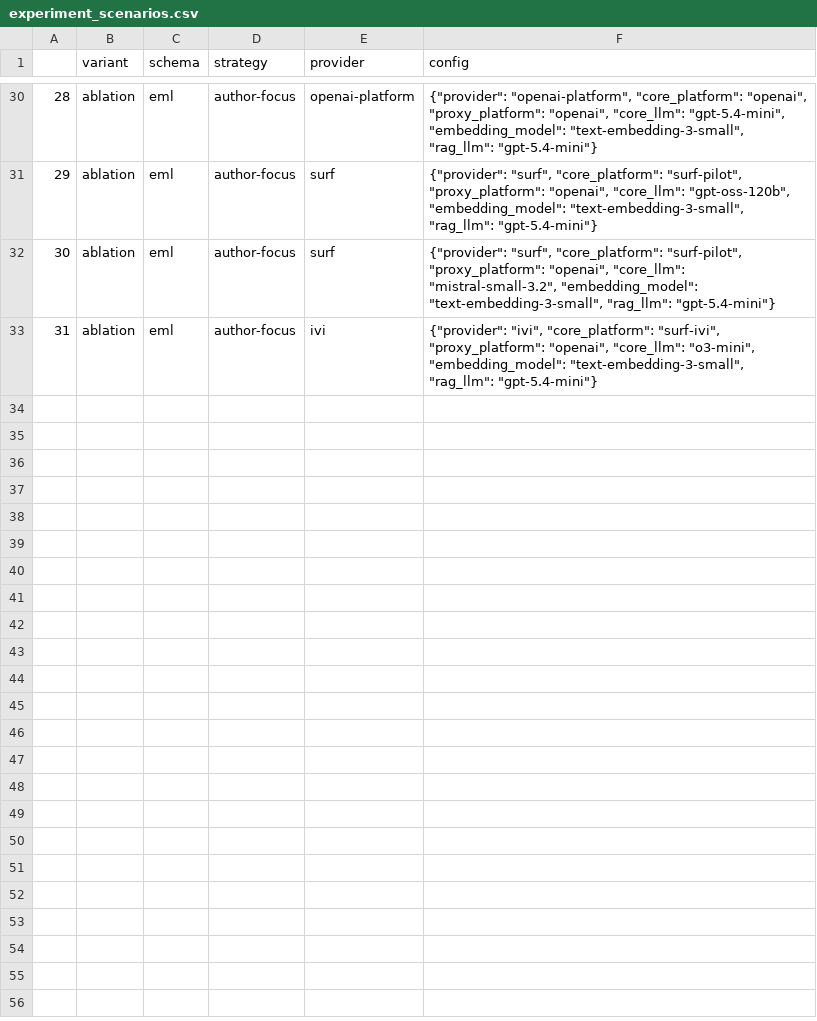
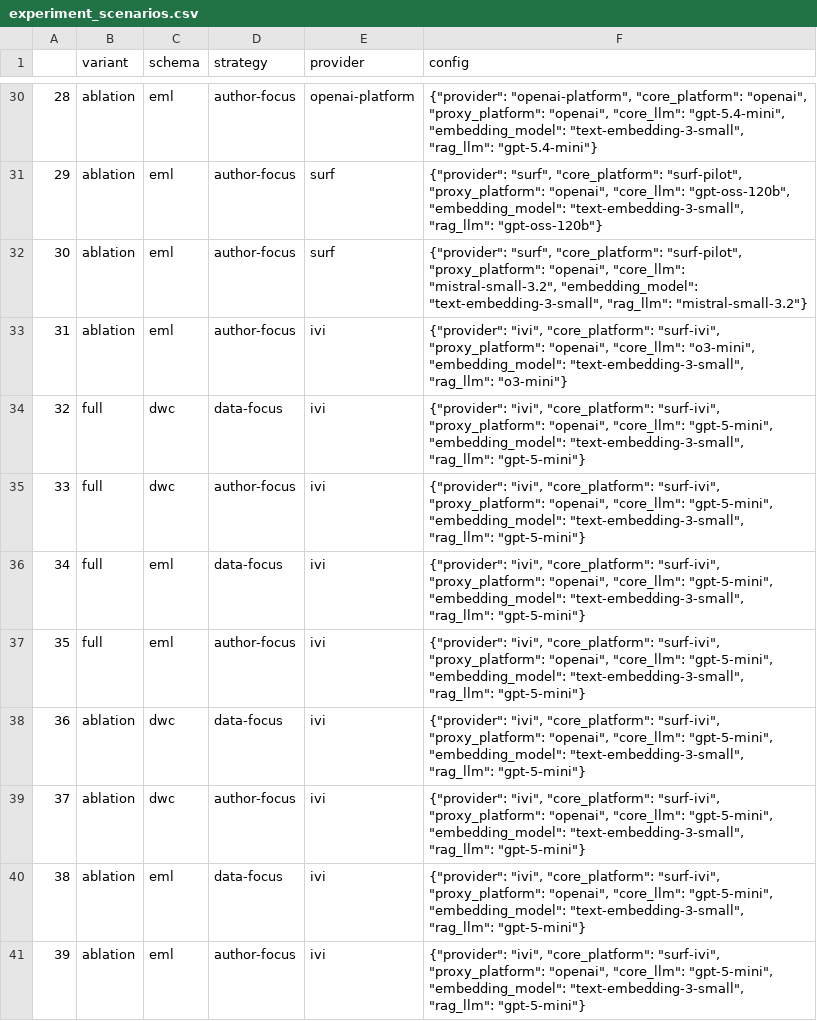
Before and after one commit to mitja-o/metadata-assistant, a CSV file: _evaluation/runtime/experiment_scenarios.csv, drawn as a sheet; only a part is shown, gaps mark what is left out; the diff covers the shown part only.

```diff
--- a/_evaluation/runtime/experiment_scenarios.csv
+++ b/_evaluation/runtime/experiment_scenarios.csv
@@ -30,4 +30,12 @@
 28,ablation,eml,author-focus,openai-platform,"{""provider"": ""openai-platform"", ""core_platform"": ""openai"", ""proxy_platform"": ""openai"", ""core_llm"": ""gpt-5.4-mini"", ""embedding_model"": ""text-embedding-3-small"", ""rag_llm"": ""gpt-5.4-mini""}"
-29,ablation,eml,author-focus,surf,"{""provider"": ""surf"", ""core_platform"": ""surf-pilot"", ""proxy_platform"": ""openai"", ""core_llm"": ""gpt-oss-120b"", ""embedding_model"": ""text-embedding-3-small"", ""rag_llm"": ""gpt-5.4-mini""}"
-30,ablation,eml,author-focus,surf,"{""provider"": ""surf"", ""core_platform"": ""surf-pilot"", ""proxy_platform"": ""openai"", ""core_llm"": ""mistral-small-3.2"", ""embedding_model"": ""text-embedding-3-small"", ""rag_llm"": ""gpt-5.4-mini""}"
-31,ablation,eml,author-focus,ivi,"{""provider"": ""ivi"", ""core_platform"": ""surf-ivi"", ""proxy_platform"": ""openai"", ""core_llm"": ""o3-mini"", ""embedding_model"": ""text-embedding-3-small"", ""rag_llm"": ""gpt-5.4-mini""}"
+29,ablation,eml,author-focus,surf,"{""provider"": ""surf"", ""core_platform"": ""surf-pilot"", ""proxy_platform"": ""openai"", ""core_llm"": ""gpt-oss-120b"", ""embedding_model"": ""text-embedding-3-small"", ""rag_llm"": ""gpt-oss-120b""}"
+30,ablation,eml,author-focus,surf,"{""provider"": ""surf"", ""core_platform"": ""surf-pilot"", ""proxy_platform"": ""openai"", ""core_llm"": ""mistral-small-3.2"", ""embedding_model"": ""text-embedding-3-small"", ""rag_llm"": ""mistral-small-3.2""}"
+31,ablation,eml,author-focus,ivi,"{""provider"": ""ivi"", ""core_platform"": ""surf-ivi"", ""proxy_platform"": ""openai"", ""core_llm"": ""o3-mini"", ""embedding_model"": ""text-embedding-3-small"", ""rag_llm"": ""o3-mini""}"
+32,full,dwc,data-focus,ivi,"{""provider"": ""ivi"", ""core_platform"": ""surf-ivi"", ""proxy_platform"": ""openai"", ""core_llm"": ""gpt-5-mini"", ""embedding_model"": ""text-embedding-3-small"", ""rag_llm"": ""gpt-5-mini""}"
+33,full,dwc,author-focus,ivi,"{""provider"": ""ivi"", ""core_platform"": ""surf-ivi"", ""proxy_platform"": ""openai"", ""core_llm"": ""gpt-5-mini"", ""embedding_model"": ""text-embedding-3-small"", ""rag_llm"": ""gpt-5-mini""}"
+34,full,eml,data-focus,ivi,"{""provider"": ""ivi"", ""core_platform"": ""surf-ivi"", ""proxy_platform"": ""openai"", ""core_llm"": ""gpt-5-mini"", ""embedding_model"": ""text-embedding-3-small"", ""rag_llm"": ""gpt-5-mini""}"
+35,full,eml,author-focus,ivi,"{""provider"": ""ivi"", ""core_platform"": ""surf-ivi"", ""proxy_platform"": ""openai"", ""core_llm"": ""gpt-5-mini"", ""embedding_model"": ""text-embedding-3-small"", ""rag_llm"": ""gpt-5-mini""}"
+36,ablation,dwc,data-focus,ivi,"{""provider"": ""ivi"", ""core_platform"": ""surf-ivi"", ""proxy_platform"": ""openai"", ""core_llm"": ""gpt-5-mini"", ""embedding_model"": ""text-embedding-3-small"", ""rag_llm"": ""gpt-5-mini""}"
+37,ablation,dwc,author-focus,ivi,"{""provider"": ""ivi"", ""core_platform"": ""surf-ivi"", ""proxy_platform"": ""openai"", ""core_llm"": ""gpt-5-mini"", ""embedding_model"": ""text-embedding-3-small"", ""rag_llm"": ""gpt-5-mini""}"
+38,ablation,eml,data-focus,ivi,"{""provider"": ""ivi"", ""core_platform"": ""surf-ivi"", ""proxy_platform"": ""openai"", ""core_llm"": ""gpt-5-mini"", ""embedding_model"": ""text-embedding-3-small"", ""rag_llm"": ""gpt-5-mini""}"
+39,ablation,eml,author-focus,ivi,"{""provider"": ""ivi"", ""core_platform"": ""surf-ivi"", ""proxy_platform"": ""openai"", ""core_llm"": ""gpt-5-mini"", ""embedding_model"": ""text-embedding-3-small"", ""rag_llm"": ""gpt-5-mini""}"
```
Also changed, not shown: 21 edited cells elsewhere in this file, 4 other files.
